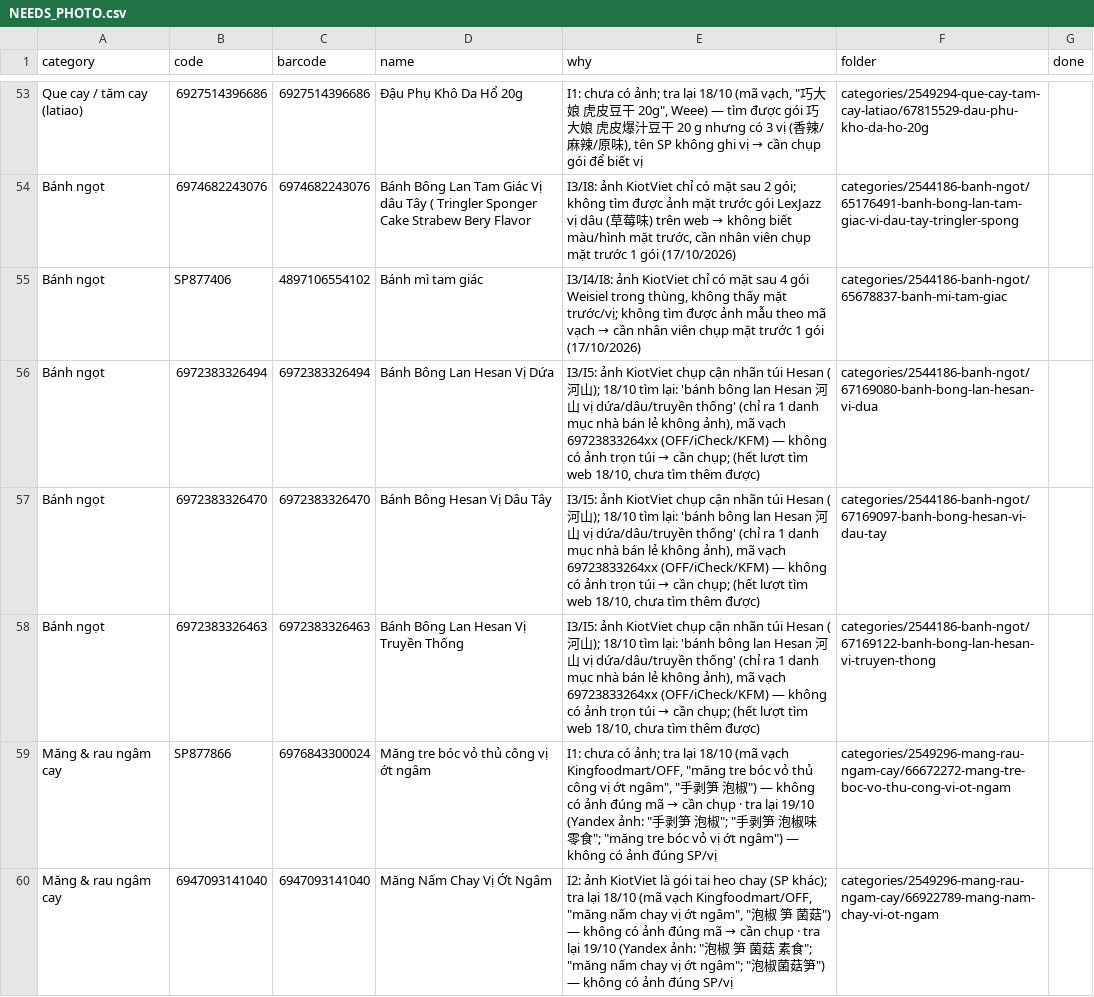
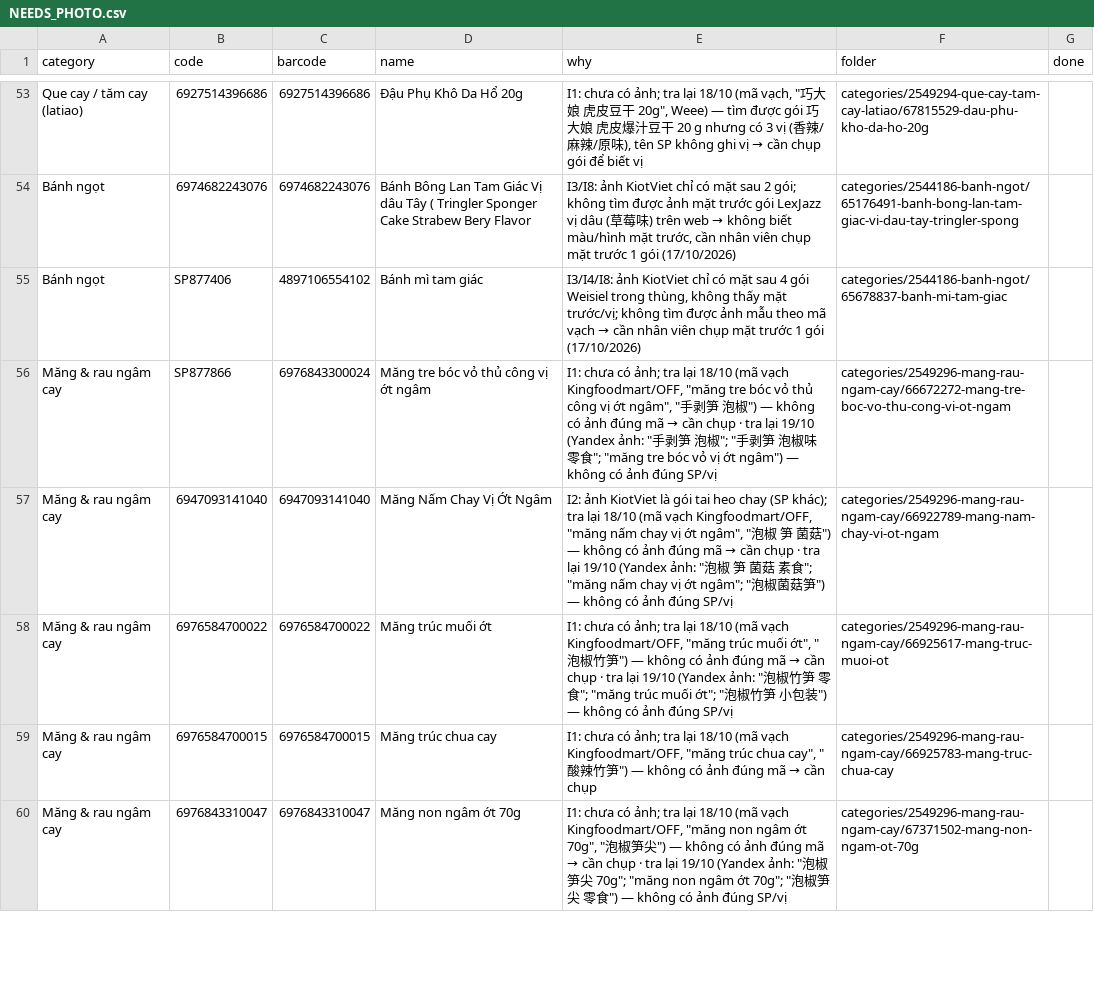
Before and after one commit to tram8it/tram8-resources, a CSV file: NEEDS_PHOTO.csv, drawn as a sheet; only a part is shown, gaps mark what is left out; the shorter side is filled out with more unchanged rows.

```diff
--- a/NEEDS_PHOTO.csv
+++ b/NEEDS_PHOTO.csv
@@ -55,5 +55,2 @@ Bánh ngọt,6974682243076,6974682243076,Bánh Bông Lan Tam Giác Vị dâu Tâ
 Bánh ngọt,SP877406,4897106554102,Bánh mì tam giác,"I3/I4/I8: ảnh KiotViet chỉ có mặt sau 4 gói Weisiel trong thùng, không thấy mặt trước/vị; không tìm được ảnh mẫu theo mã vạch → cần nhân viên chụp mặt trước 1 gói (17/10/2026)",categories/2544186-banh-ngot/65678837-banh-mi-tam-giac,
-Bánh ngọt,6972383326494,6972383326494,Bánh Bông Lan Hesan Vị Dứa,"I3/I5: ảnh KiotViet chụp cận nhãn túi Hesan (河山); 18/10 tìm lại: 'bánh bông lan Hesan 河山 vị dứa/dâu/truyền thống' (chỉ ra 1 danh mục nhà bán lẻ không ảnh), mã vạch 69723833264xx (OFF/iCheck/KFM) — không có ảnh trọn túi → cần chụp; (hết lượt tìm web 18/10, chưa tìm thêm được)",categories/2544186-banh-ngot/67169080-banh-bong-lan-hesan-vi-dua,
-Bánh ngọt,6972383326470,6972383326470,Bánh Bông Hesan Vị Dâu Tây,"I3/I5: ảnh KiotViet chụp cận nhãn túi Hesan (河山); 18/10 tìm lại: 'bánh bông lan Hesan 河山 vị dứa/dâu/truyền thống' (chỉ ra 1 danh mục nhà bán lẻ không ảnh), mã vạch 69723833264xx (OFF/iCheck/KFM) — không có ảnh trọn túi → cần chụp; (hết lượt tìm web 18/10, chưa tìm thêm được)",categories/2544186-banh-ngot/67169097-banh-bong-hesan-vi-dau-tay,
-Bánh ngọt,6972383326463,6972383326463,Bánh Bông Lan Hesan Vị Truyền Thống,"I3/I5: ảnh KiotViet chụp cận nhãn túi Hesan (河山); 18/10 tìm lại: 'bánh bông lan Hesan 河山 vị dứa/dâu/truyền thống' (chỉ ra 1 danh mục nhà bán lẻ không ảnh), mã vạch 69723833264xx (OFF/iCheck/KFM) — không có ảnh trọn túi → cần chụp; (hết lượt tìm web 18/10, chưa tìm thêm được)",categories/2544186-banh-ngot/67169122-banh-bong-lan-hesan-vi-truyen-thong,
 Măng & rau ngâm cay,SP877866,6976843300024,Măng tre bóc vỏ thủ công vị ớt ngâm,"I1: chưa có ảnh; tra lại 18/10 (mã vạch Kingfoodmart/OFF, ""măng tre bóc vỏ thủ công vị ớt ngâm"", ""手剥笋 泡椒"") — không có ảnh đúng mã → cần chụp · tra lại 19/10 (Yandex ảnh: ""手剥笋 泡椒""; ""手剥笋 泡椒味 零食""; ""măng tre bóc vỏ vị ớt ngâm"") — không có ảnh đúng SP/vị",categories/2549296-mang-rau-ngam-cay/66672272-mang-tre-boc-vo-thu-cong-vi-ot-ngam,
```
Also changed, not shown: 7 other files.
